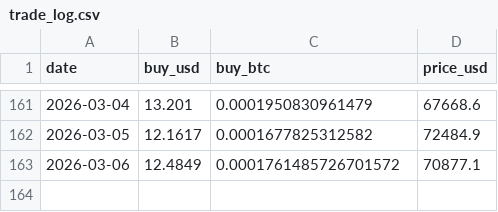
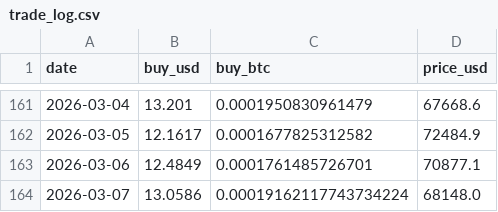
Before and after one commit to xunyoyo/DCA-with-ahr999, a CSV file: trade_log.csv, drawn as a sheet; only a part is shown, gaps mark what is left out.

```diff
--- a/trade_log.csv
+++ b/trade_log.csv
@@ -162,2 +162,3 @@ date,buy_usd,buy_btc,price_usd
 2026-03-05,12.1617,0.0001677825312582,72484.9
-2026-03-06,12.4849,0.0001761485726701572,70877.1
+2026-03-06,12.4849,0.0001761485726701,70877.1
+2026-03-07,13.0586,0.00019162117743734224,68148.0
```
Also changed, not shown: 1 other file.
